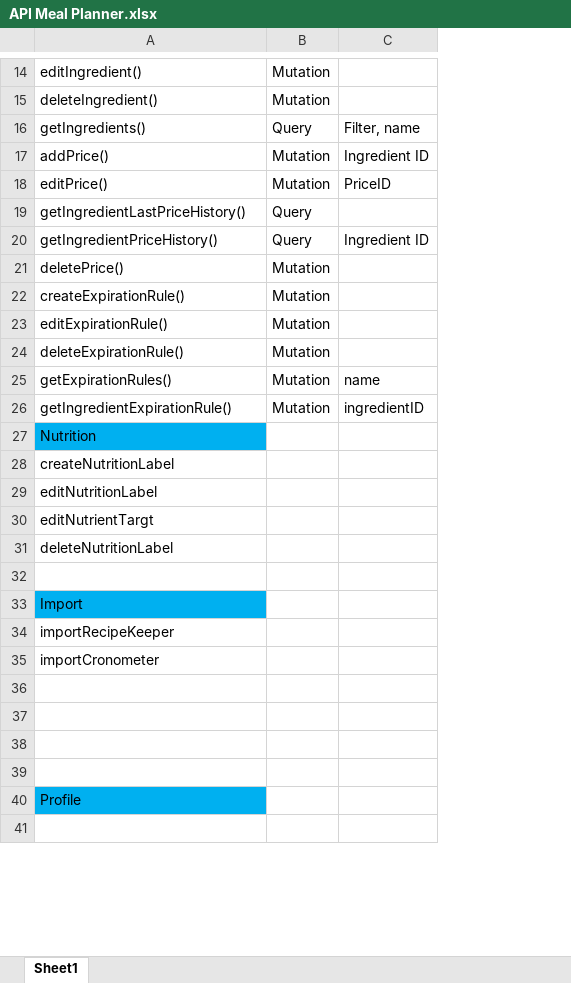
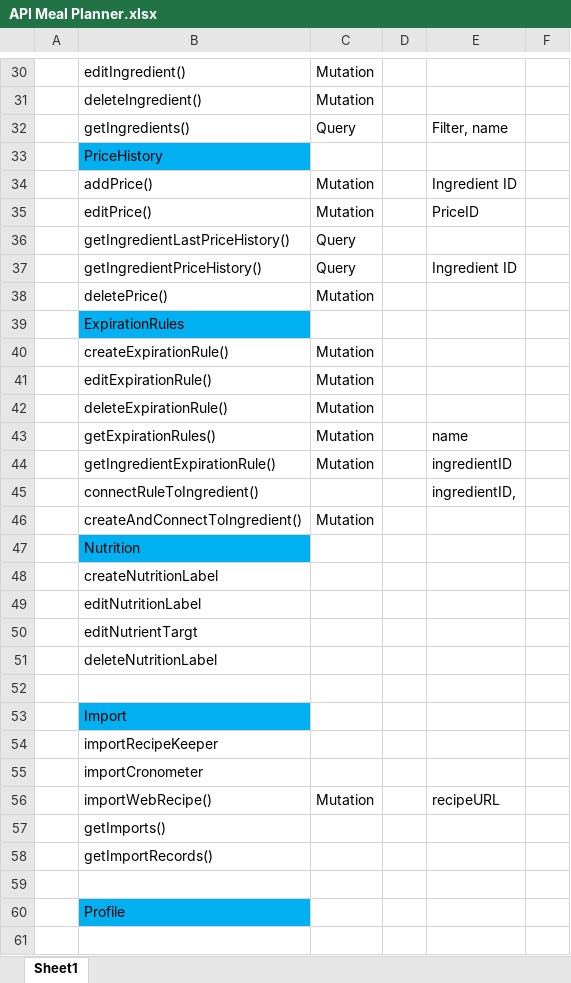
Before and after one commit to curtgilb/MealPrepMate, an Excel workbook: backend/server/API Meal Planner.xlsx, sheet Sheet1, drawn as a sheet; only a part is shown, gaps mark what is left out; values as stored, in another font and other column widths than the file's, no borders; addresses are those after the commit; the diff covers the shown part only; the diff names each change by its address in the sheet, - before the commit and + after, or states it on an @@ line.

```diff
--- a/backend/server/API Meal Planner.xlsx (sheet Sheet1)
+++ b/backend/server/API Meal Planner.xlsx (sheet Sheet1)
+column A, empty
+column D, empty
+column F, empty
+row 33:  | PriceHistory
+row 39:  | ExpirationRules
+row 45:  | connectRuleToIngredient() |  |  | ingredientID,
+row 46:  | createAndConnectToIngredient() | Mutation
-row 56: (empty)
+row 56:  | importWebRecipe() | Mutation |  | recipeURL
-B57: (empty)
+B57: getImports()
-B58: (empty)
+B58: getImportRecords()
```
Also changed, not shown: 19 added rows, 3 removed rows and 2 moved rows elsewhere in this sheet, 47 other files.
